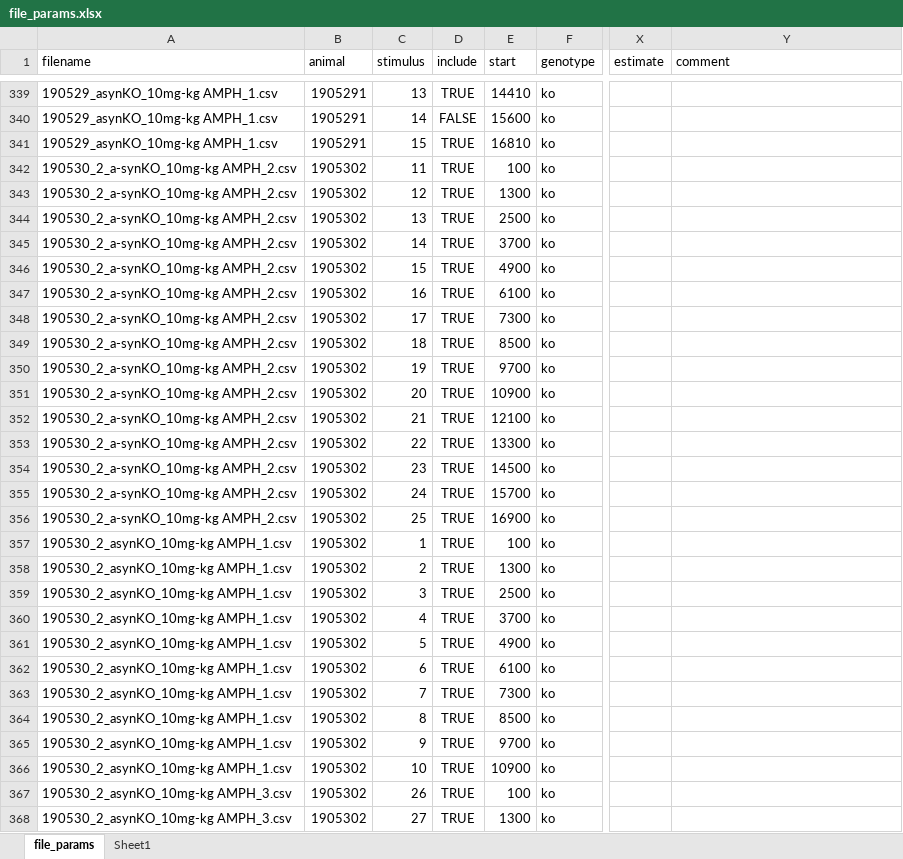
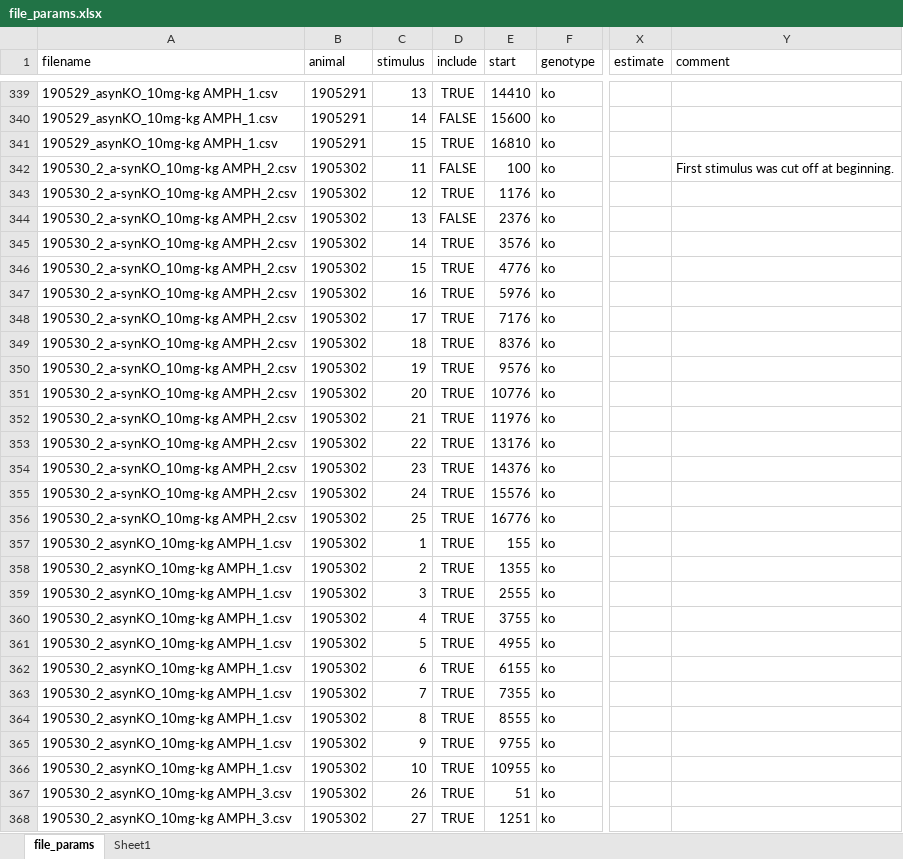
Before and after one commit to pnojai/rwalk, an Excel workbook: scripts/file_params.xlsx, sheet file_params, drawn as a sheet; only a part is shown, gaps mark what is left out; values as stored, in another font and other column widths than the file's, no borders; the diff covers the shown part only; the diff names each change by its address in the sheet, - before the commit and + after, or states it on an @@ line.

```diff
--- a/scripts/file_params.xlsx (sheet file_params)
+++ b/scripts/file_params.xlsx (sheet file_params)
-D342 (include): TRUE
+D342 (include): FALSE
-Y342 (comment): (empty)
+Y342 (comment): First stimulus was cut off at beginning.
-E343 (start): 1300
+E343 (start): 1176
-D344 (include): TRUE
+D344 (include): FALSE
-E344 (start): 2500
+E344 (start): 2376
-E345 (start): 3700
+E345 (start): 3576
-E346 (start): 4900
+E346 (start): 4776
-E347 (start): 6100
+E347 (start): 5976
-E348 (start): 7300
+E348 (start): 7176
-E349 (start): 8500
+E349 (start): 8376
-E350 (start): 9700
+E350 (start): 9576
-E351 (start): 10900
+E351 (start): 10776
-E352 (start): 12100
+E352 (start): 11976
-E353 (start): 13300
+E353 (start): 13176
-E354 (start): 14500
+E354 (start): 14376
-E355 (start): 15700
+E355 (start): 15576
-E356 (start): 16900
+E356 (start): 16776
-E357 (start): 100
+E357 (start): 155
-E358 (start): 1300
+E358 (start): 1355
-E359 (start): 2500
+E359 (start): 2555
-E360 (start): 3700
+E360 (start): 3755
-E361 (start): 4900
+E361 (start): 4955
-E362 (start): 6100
+E362 (start): 6155
-E363 (start): 7300
+E363 (start): 7355
-E364 (start): 8500
+E364 (start): 8555
-E365 (start): 9700
+E365 (start): 9755
-E366 (start): 10900
+E366 (start): 10955
-E367 (start): 100
+E367 (start): 51
-E368 (start): 1300
+E368 (start): 1251
```
Also changed, not shown: 70 edited cells elsewhere in this sheet, 2 other files.
